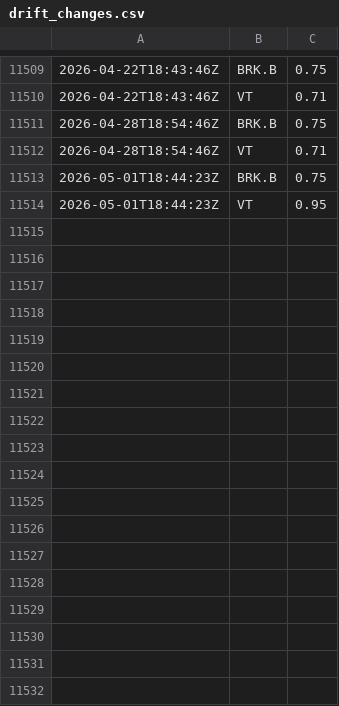
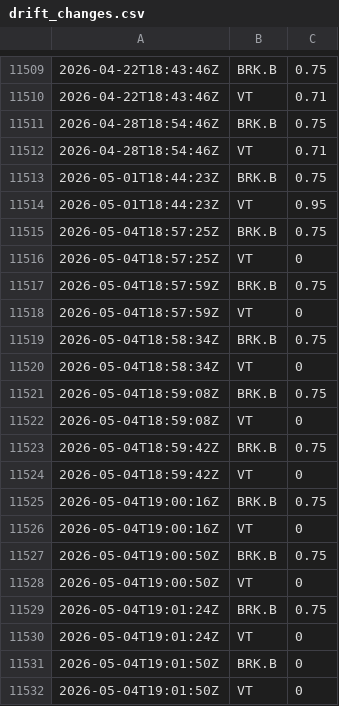
Before and after one commit to riazarbi/rblncr-demo, a CSV file: drift_changes.csv, drawn as a sheet; only a part is shown, gaps mark what is left out.

```diff
--- a/drift_changes.csv
+++ b/drift_changes.csv
@@ -11514 +11514,19 @@
 2026-05-01T18:44:23Z,VT,0.95
+2026-05-04T18:57:25Z,BRK.B,0.75
+2026-05-04T18:57:25Z,VT,0
+2026-05-04T18:57:59Z,BRK.B,0.75
+2026-05-04T18:57:59Z,VT,0
+2026-05-04T18:58:34Z,BRK.B,0.75
+2026-05-04T18:58:34Z,VT,0
+2026-05-04T18:59:08Z,BRK.B,0.75
+2026-05-04T18:59:08Z,VT,0
+2026-05-04T18:59:42Z,BRK.B,0.75
+2026-05-04T18:59:42Z,VT,0
+2026-05-04T19:00:16Z,BRK.B,0.75
+2026-05-04T19:00:16Z,VT,0
+2026-05-04T19:00:50Z,BRK.B,0.75
+2026-05-04T19:00:50Z,VT,0
+2026-05-04T19:01:24Z,BRK.B,0.75
+2026-05-04T19:01:24Z,VT,0
+2026-05-04T19:01:50Z,BRK.B,0
+2026-05-04T19:01:50Z,VT,0
```
Also changed, not shown: percent_holdings.csv, 1 other file.
